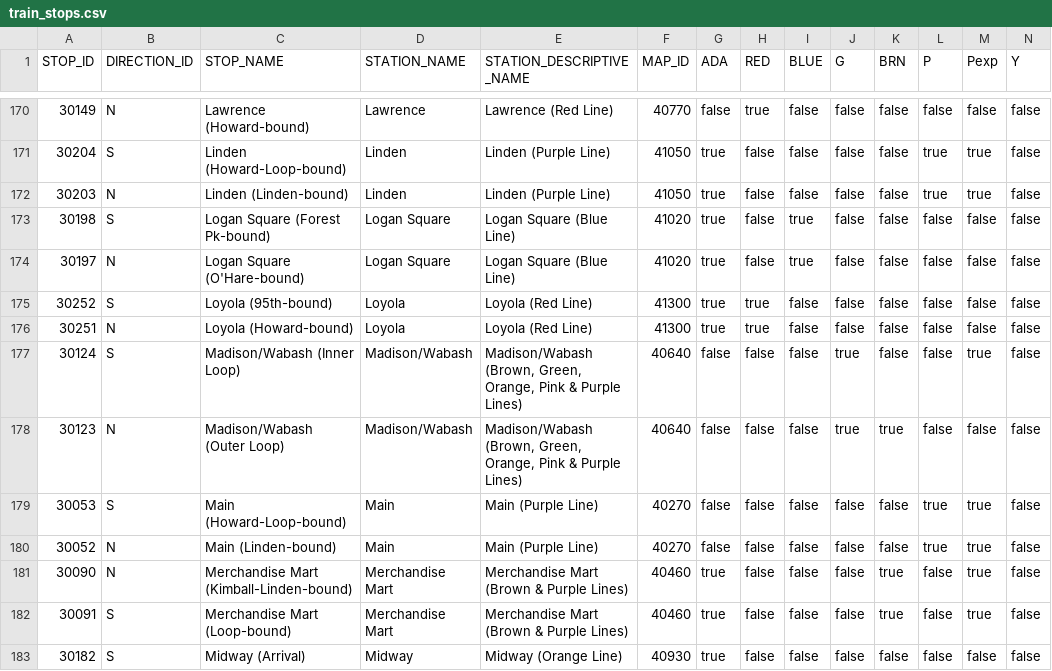
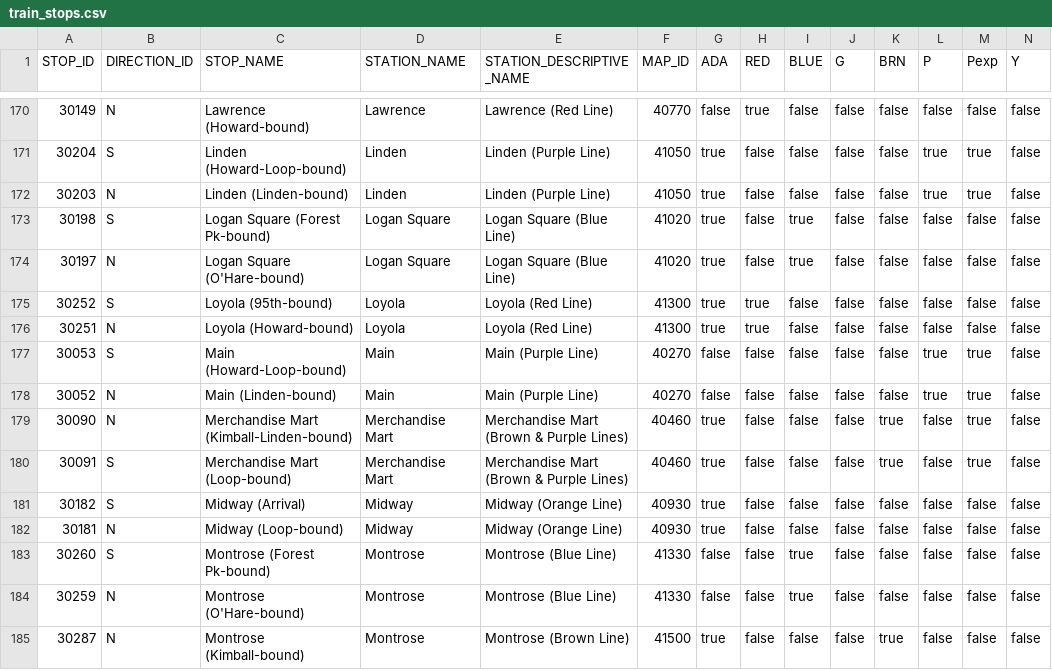
Before and after one commit to carlphilipp/chicago-commutes, a CSV file: android-app/src/main/assets/train_stops.csv, drawn as a sheet; only a part is shown, gaps mark what is left out; the shorter side is filled out with more unchanged rows; rows hold the shown columns only; the diff names each change by its address in the sheet, - before the commit and + after, or states it on an @@ line.

Commit message:
Delete Madison/Wabash from train station list

```diff
--- a/android-app/src/main/assets/train_stops.csv
+++ b/android-app/src/main/assets/train_stops.csv
-row 177: 30124 | S | Madison/Wabash (Inner Loop) | Madison/Wabash | Madison/Wabash (Brown, Green, Orange, Pink & Purple Lines) | 40640 | false | false | false | true | false | false | true | false
-row 178: 30123 | N | Madison/Wabash (Outer Loop) | Madison/Wabash | Madison/Wabash (Brown, Green, Orange, Pink & Purple Lines) | 40640 | false | false | false | true | true | false | false | false
```
Also changed, not shown: 1 other file.
